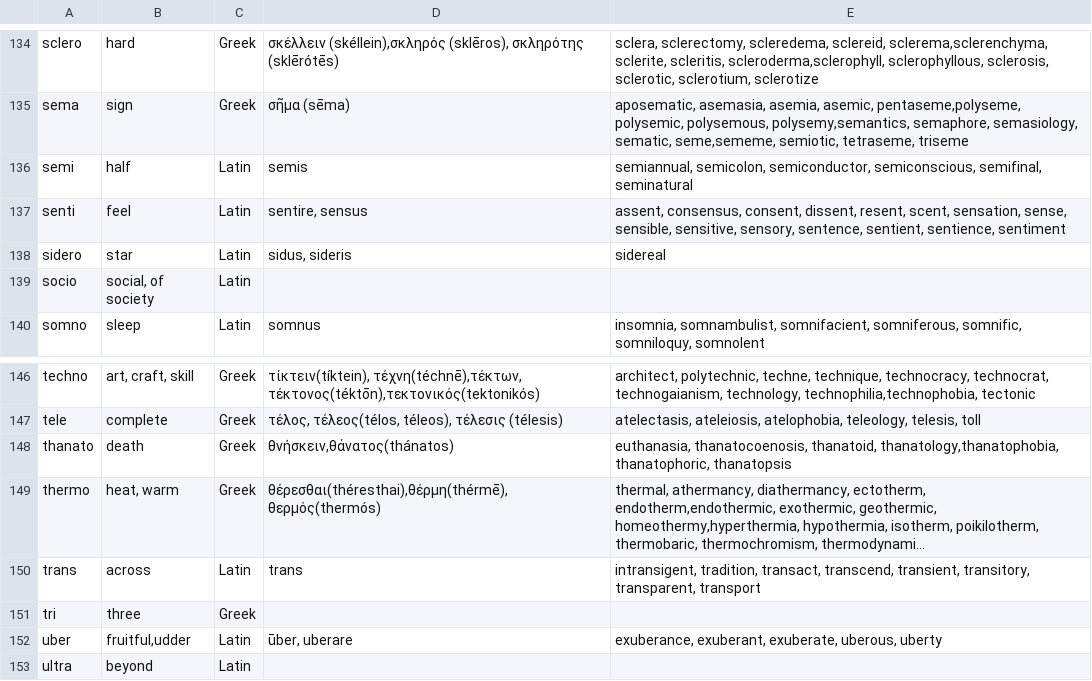
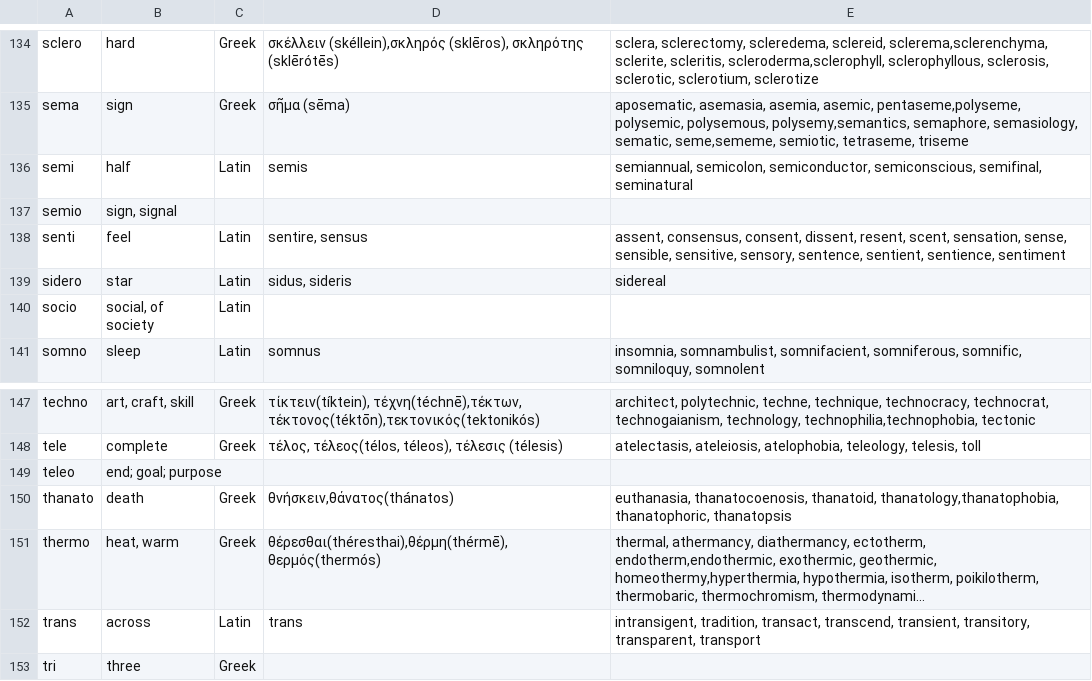
Before and after one commit to owenroberts/index, a CSV file: input/prefix.csv, drawn as a sheet; only a part is shown, gaps mark what is left out; the shorter side is filled out with more unchanged rows; long unchanged cells end in ….

Commit message:
updates KAF and prefixes

```diff
--- a/input/prefix.csv
+++ b/input/prefix.csv
@@ -136,2 +136,3 @@ sema,sign,Greek,σῆμα (sēma),"aposematic, asemasia, asemia, asemic, pentase
 semi,half,Latin,semis,"semiannual, semicolon, semiconductor, semiconscious, semifinal, seminatural"
+semio,"sign, signal",,,
 senti,feel,Latin,"sentire, sensus","assent, consensus, consent, dissent, resent, scent, sensation, sense, sensible, sensitive, sensory, sentence, sentient, sentience, sentiment"
@@ -147,2 +148,3 @@ techno,"art, craft, skill",Greek,"τίκτειν(tíktein), τέχνη(téchnē)
 tele,complete,Greek,"τέλος, τέλεος(télos, téleos), τέλεσις (télesis)","atelectasis, ateleiosis, atelophobia, teleology, telesis, toll"
+teleo,end; goal; purpose,,,
 thanato,death,Greek,"θνήσκειν,θάνατος(thánatos)","euthanasia, thanatocoenosis, thanatoid, thanatology,thanatophobia, thanatophoric, thanatopsis"
```
Also changed, not shown: 2 other files.
